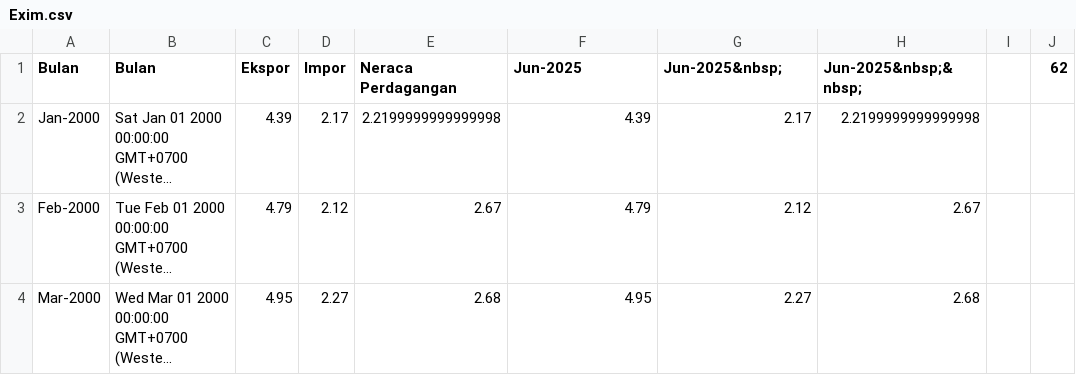
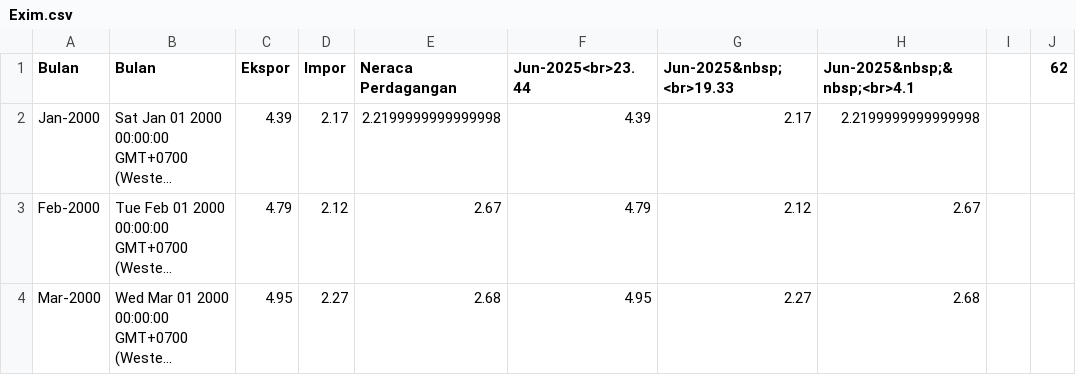
Before and after one commit to datatrust-research/Exim, a CSV file: Exim.csv, drawn as a sheet; only a part is shown; long unchanged cells end in …; the diff names each change by its address in the sheet, - before the commit and + after, or states it on an @@ line.

Commit message:
Update data CSV

```diff
--- a/Exim.csv
+++ b/Exim.csv
-F1: Jun-2025
+F1: Jun-2025<br>23.44
-G1: Jun-2025&nbsp;
+G1: Jun-2025&nbsp;<br>19.33
-H1: Jun-2025&nbsp;&nbsp;
+H1: Jun-2025&nbsp;&nbsp;<br>4.1
```
